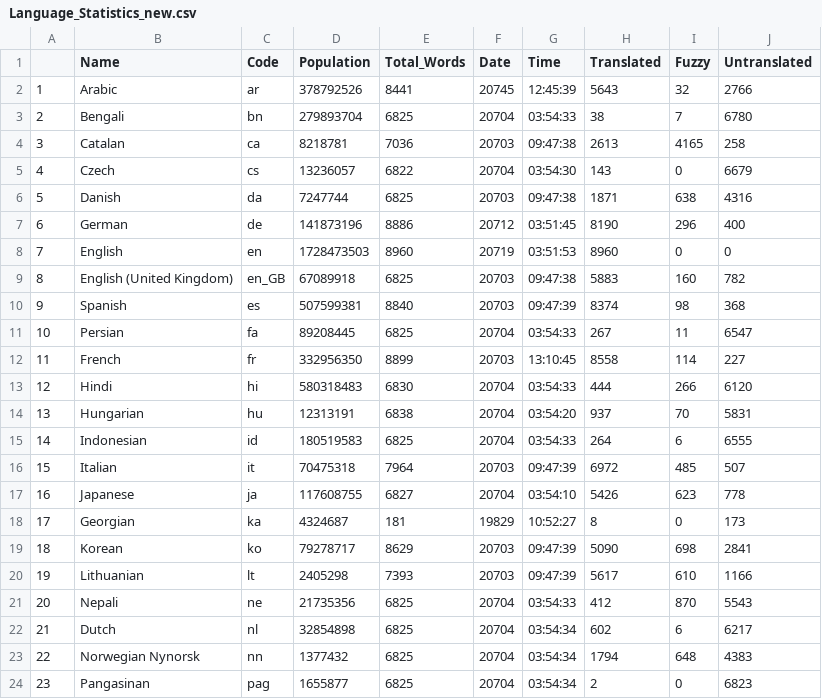
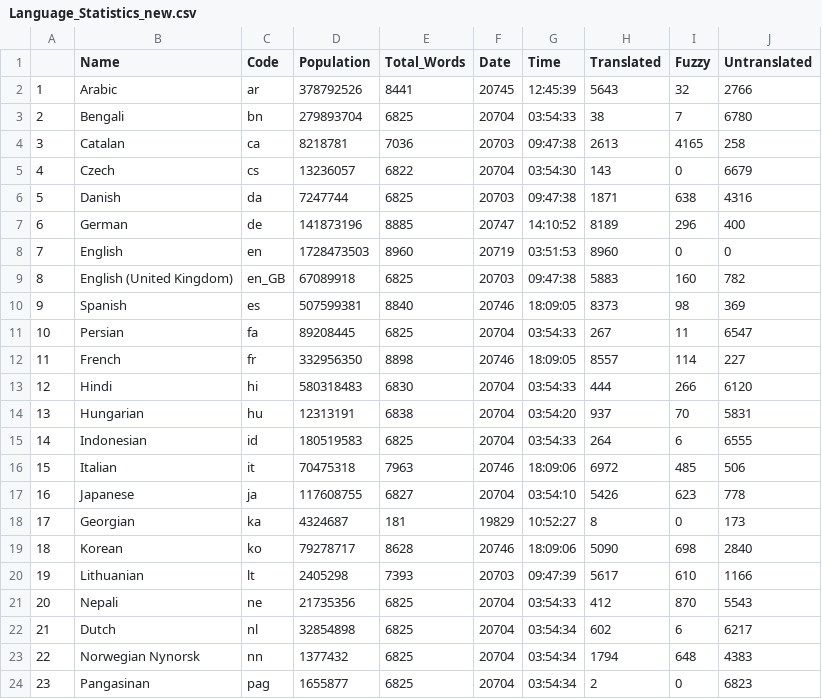
Before and after one commit to r-devel/translations-dashboard, a CSV file: weblate/Language Statisitics/Language_Statistics_new.csv, drawn as a sheet; only a part is shown; the diff covers the shown part only.

```diff
--- a/weblate/Language Statisitics/Language_Statistics_new.csv
+++ b/weblate/Language Statisitics/Language_Statistics_new.csv
@@ -6,8 +6,8 @@
 "5","Danish","da",7247744,6825,"20703","09:47:38",1871,638,4316
-"6","German","de",141873196,8886,"20712","03:51:45",8190,296,400
+"6","German","de",141873196,8885,"20747","14:10:52",8189,296,400
 "7","English","en",1728473503,8960,"20719","03:51:53",8960,0,0
 "8","English (United Kingdom)","en_GB",67089918,6825,"20703","09:47:38",5883,160,782
-"9","Spanish","es",507599381,8840,"20703","09:47:39",8374,98,368
+"9","Spanish","es",507599381,8840,"20746","18:09:05",8373,98,369
 "10","Persian","fa",89208445,6825,"20704","03:54:33",267,11,6547
-"11","French","fr",332956350,8899,"20703","13:10:45",8558,114,227
+"11","French","fr",332956350,8898,"20746","18:09:05",8557,114,227
 "12","Hindi","hi",580318483,6830,"20704","03:54:33",444,266,6120
@@ -15,6 +15,6 @@
 "14","Indonesian","id",180519583,6825,"20704","03:54:33",264,6,6555
-"15","Italian","it",70475318,7964,"20703","09:47:39",6972,485,507
+"15","Italian","it",70475318,7963,"20746","18:09:06",6972,485,506
 "16","Japanese","ja",117608755,6827,"20704","03:54:10",5426,623,778
 "17","Georgian","ka",4324687,181,"19829","10:52:27",8,0,173
-"18","Korean","ko",79278717,8629,"20703","09:47:39",5090,698,2841
+"18","Korean","ko",79278717,8628,"20746","18:09:06",5090,698,2840
 "19","Lithuanian","lt",2405298,7393,"20703","09:47:39",5617,610,1166
```
Also changed, not shown: 13 edited cells elsewhere in this file.
